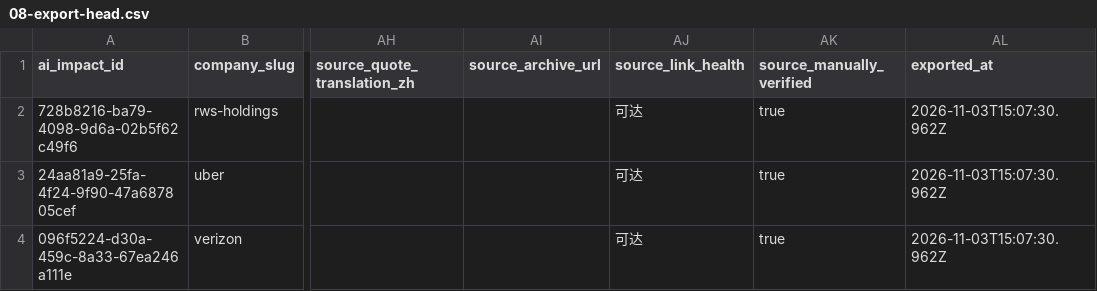
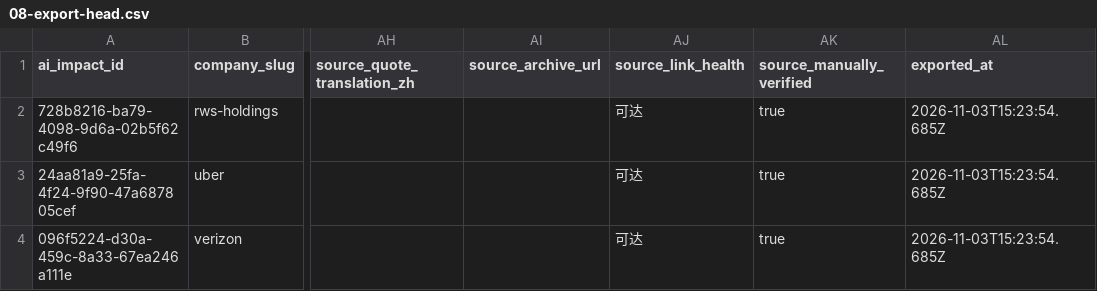
Before and after one commit to zczy318-products/ai-shutdown-tracker, a CSV file: docs/acceptance/08-export-head.csv, drawn as a sheet; only a part is shown, gaps mark what is left out; the diff names each change by its address in the sheet, - before the commit and + after, or states it on an @@ line.

```diff
--- a/docs/acceptance/08-export-head.csv
+++ b/docs/acceptance/08-export-head.csv
-AL2:AL4 (exported_at): 2026-11-03T15:07:30.962Z
+AL2:AL4 (exported_at): 2026-11-03T15:23:54.685Z
```
Also changed, not shown: 9 other files.
